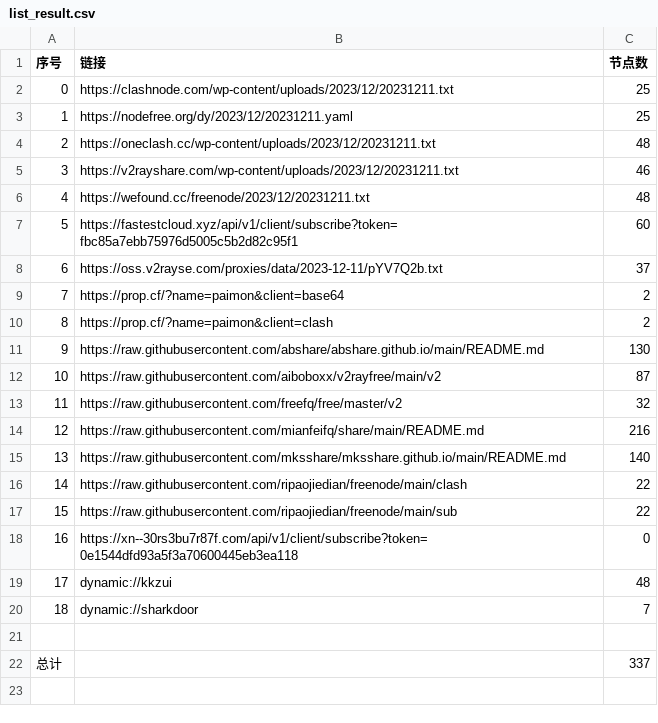
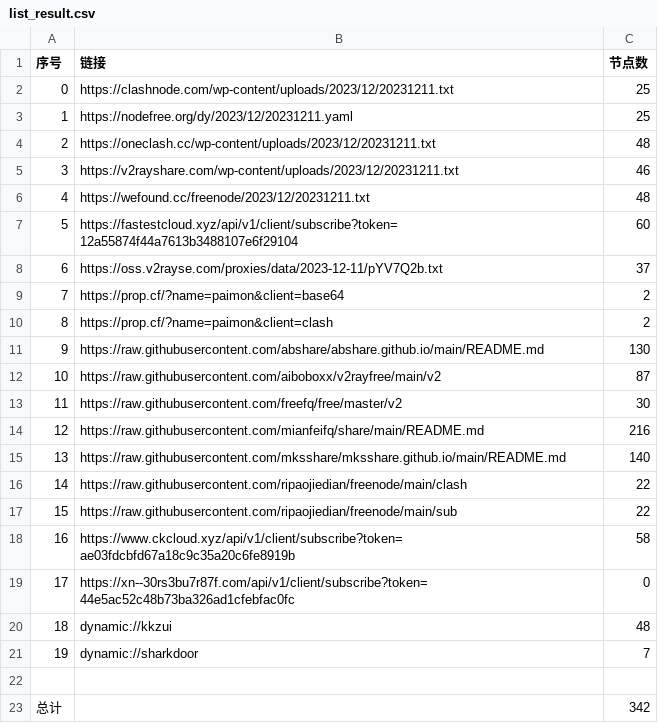
Before and after one commit to WTNLXTBL/Node-Fetch, a CSV file: list_result.csv, drawn as a sheet; addresses are those after the commit; the diff names each change by its address in the sheet, - before the commit and + after, or states it on an @@ line.

```diff
--- a/list_result.csv
+++ b/list_result.csv
-B7 (链接): https://fastestcloud.xyz/api/v1/client/subscribe?token=fbc85a7ebb75976d5005c5b2d82c95f1
+B7 (链接): https://fastestcloud.xyz/api/v1/client/subscribe?token=12a55874f44a7613b3488107e6f29104
-C13 (节点数): 32
+C13 (节点数): 30
+row 18: 16 | https://www.ckcloud.xyz/api/v1/client/subscribe?token=ae03fdcbfd67a18c9c35a20c6fe8919b | 58
@@ column A (序号) renumbered between rows 19 and 21 @@
-B19 (链接): https://xn--30rs3bu7r87f.com/api/v1/client/subscribe?token=0e1544dfd93a5f3a70600445eb3ea118
+B19 (链接): https://xn--30rs3bu7r87f.com/api/v1/client/subscribe?token=44e5ac52c48b73ba326ad1cfebfac0fc
-C23 (节点数): 337
+C23 (节点数): 342
```
Also changed, not shown: 13 other files.
